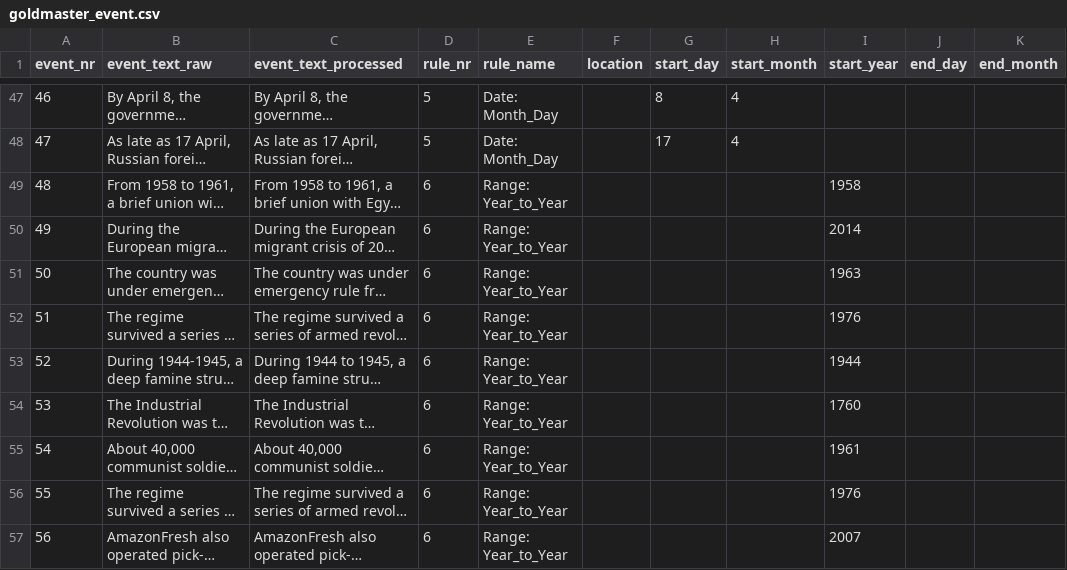
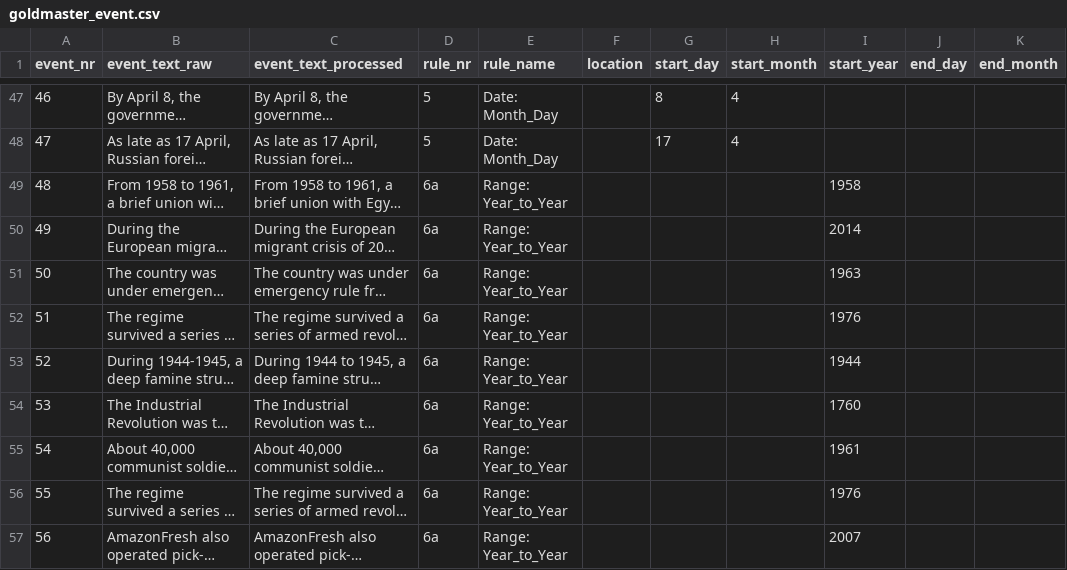
Before and after one commit to EventMiner/EventMiner, a CSV file: csv/goldmaster_event.csv, drawn as a sheet; only a part is shown, gaps mark what is left out; long unchanged cells end in …; the diff names each change by its address in the sheet, - before the commit and + after, or states it on an @@ line.

Commit message:
changed data-type of rule-numbers into string format

```diff
--- a/csv/goldmaster_event.csv
+++ b/csv/goldmaster_event.csv
-D49:D57 (rule_nr): 6
+D49:D57 (rule_nr): 6a
```
Also changed, not shown: 6 other files.
